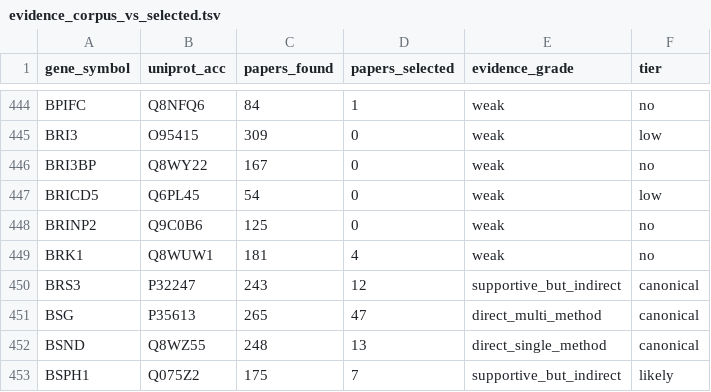
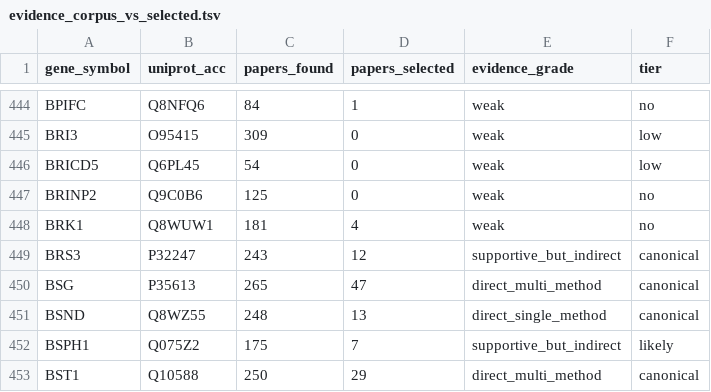
Before and after one commit to Deliverome-Project/accessible-surfaceome, a TSV file: data/processed/figures/evidence_corpus_vs_selected.tsv, drawn as a sheet; only a part is shown, gaps mark what is left out; the shorter side is filled out with more unchanged rows.

```diff
--- a/data/processed/figures/evidence_corpus_vs_selected.tsv
+++ b/data/processed/figures/evidence_corpus_vs_selected.tsv
@@ -445,3 +445,2 @@ BPIFC	Q8NFQ6	84	1	weak	no
 BRI3	O95415	309	0	weak	low
-BRI3BP	Q8WY22	167	0	weak	no
 BRICD5	Q6PL45	54	0	weak	low
```
Also changed, not shown: data/processed/figures/deep_dive_final_categories.tsv, data/processed/figures/deep_dive_record_richness.tsv, 29 other files.
